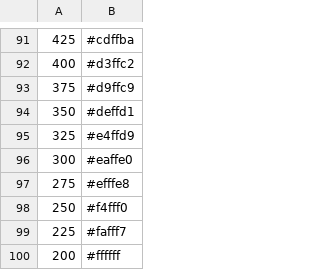
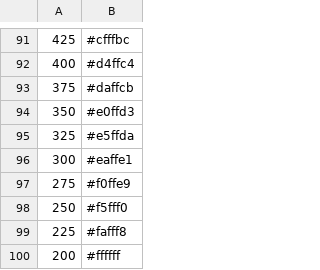
Before and after one commit to 4very/mplus_leaderboard, a CSV file: data/coloring.csv, drawn as a sheet; only a part is shown, gaps mark what is left out; the diff covers the shown part only.

```diff
--- a/data/coloring.csv
+++ b/data/coloring.csv
@@ -91,10 +91,10 @@
-425,#cdffba,
-400,#d3ffc2,
-375,#d9ffc9,
-350,#deffd1,
-325,#e4ffd9,
-300,#eaffe0,
-275,#efffe8,
-250,#f4fff0,
-225,#fafff7,
+425,#cfffbc,
+400,#d4ffc4,
+375,#daffcb,
+350,#e0ffd3,
+325,#e5ffda,
+300,#eaffe1,
+275,#f0ffe9,
+250,#f5fff0,
+225,#fafff8,
 200,#ffffff,
```
Also changed, not shown: 8 added rows, 8 removed rows and 46 edited cells elsewhere in this file, data/teams.csv, 1 other file.
